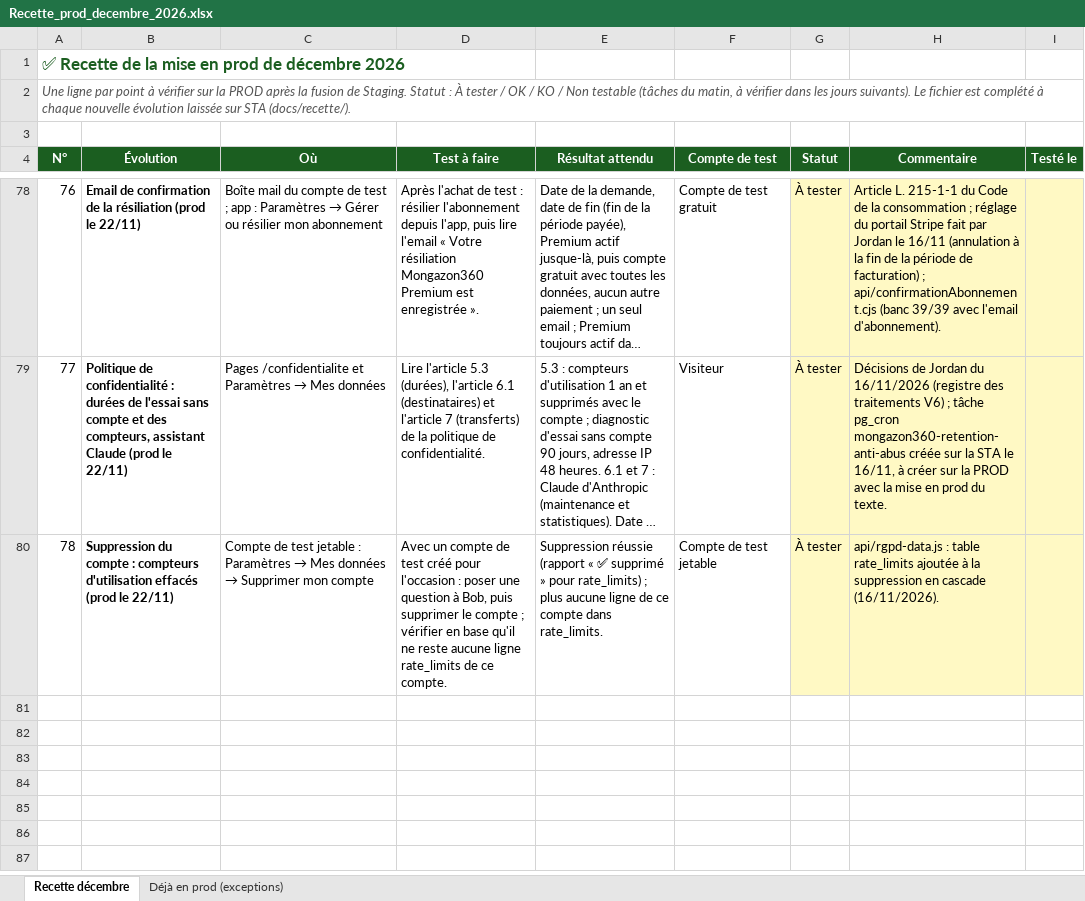
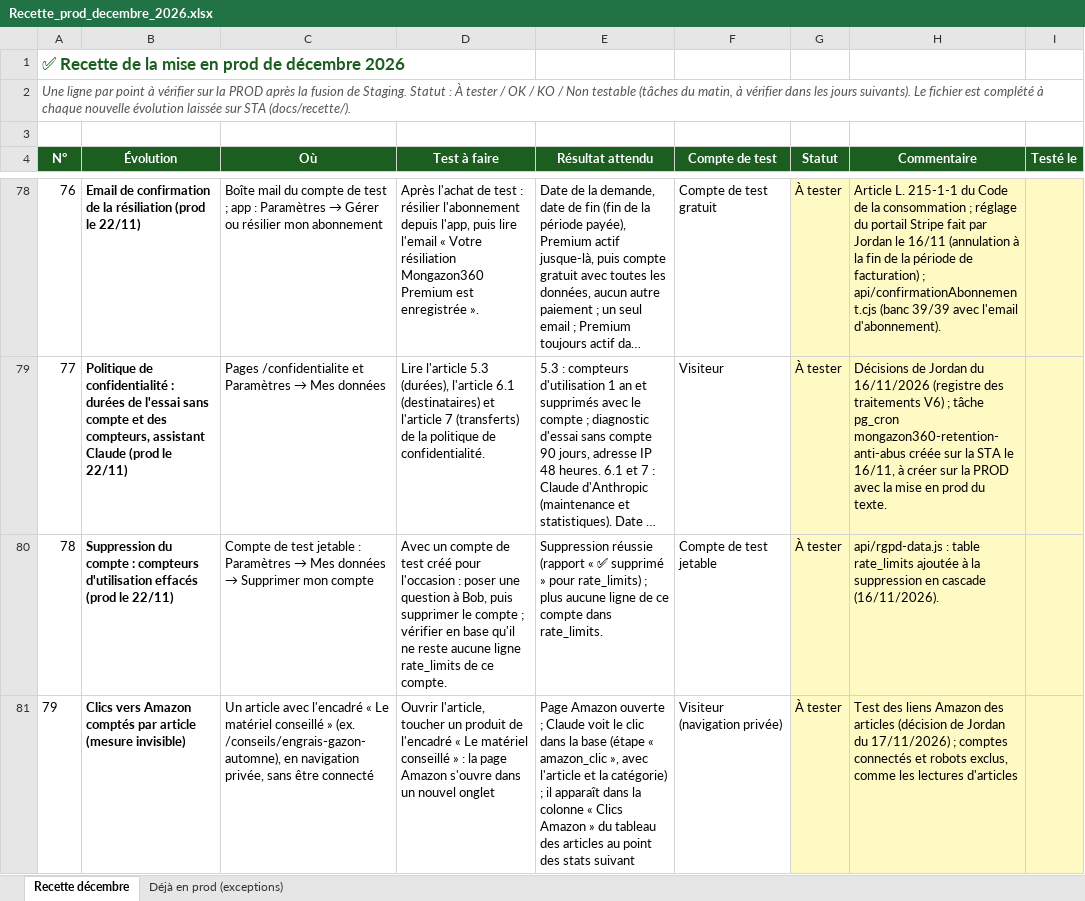
Before and after one commit to Joayilan68/greenkeeper, an Excel workbook: docs/recette/Recette_prod_decembre_2026.xlsx, sheet Recette décembre, drawn as a sheet; only a part is shown, gaps mark what is left out; long unchanged cells end in …; values as stored, in another font and other column widths than the file's, no borders; conditional formats not drawn; the diff names each change by its address in the sheet, - before the commit and + after, or states it on an @@ line.

```diff
--- a/docs/recette/Recette_prod_decembre_2026.xlsx (sheet Recette décembre)
+++ b/docs/recette/Recette_prod_decembre_2026.xlsx (sheet Recette décembre)
+row 81: 79 | Clics vers Amazon comptés par article (mesure invisible) | Un article avec l'encadré « Le matériel conseillé » (ex. /conseils/engrais-gazon-automne), en navigation privée, sans être connecté | Ouvrir l'article, toucher un produit de l'encadré « Le matériel conseillé » : la page Amazon s'ouvre dans un nouvel onglet | Page Amazon ouverte ; Claude voit le clic dans la base (étape « amazon_clic », avec l'article et la catégorie) ; il apparaît dans la colonne « Clics Amazon » du tableau des articles au point des stats suivant | Visiteur (navigation privée) | À tester | Test des liens Amazon des articles (décision de Jordan du 17/11/2026) ; comptes connectés et robots exclus, comme les lectures d'articles
```
Also changed, not shown: 4 other files.
